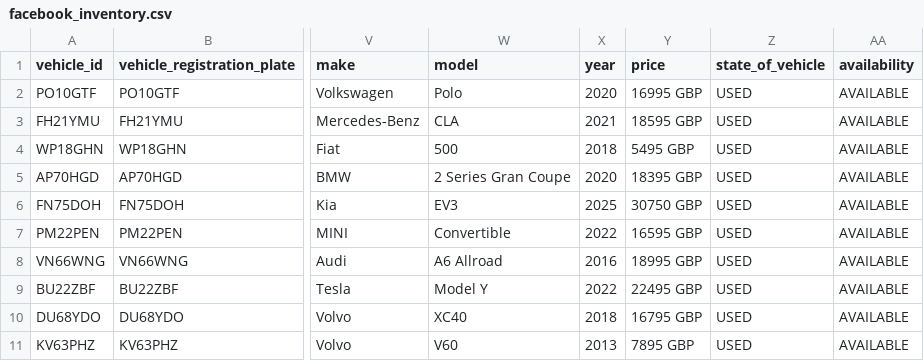
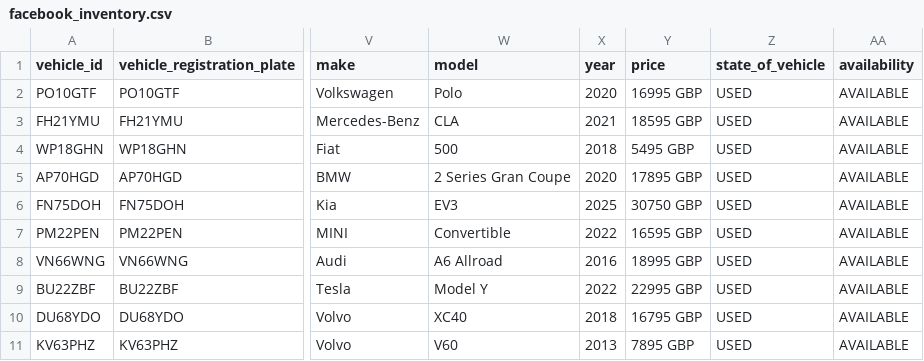
Before and after one commit to oli-a11y/albar-meta-feed, a CSV file: facebook_inventory.csv, drawn as a sheet; only a part is shown, gaps mark what is left out; the diff names each change by its address in the sheet, - before the commit and + after, or states it on an @@ line.

```diff
--- a/facebook_inventory.csv
+++ b/facebook_inventory.csv
-Y5 (price): 18395 GBP
+Y5 (price): 17895 GBP
-Y9 (price): 22495 GBP
+Y9 (price): 22995 GBP
```
